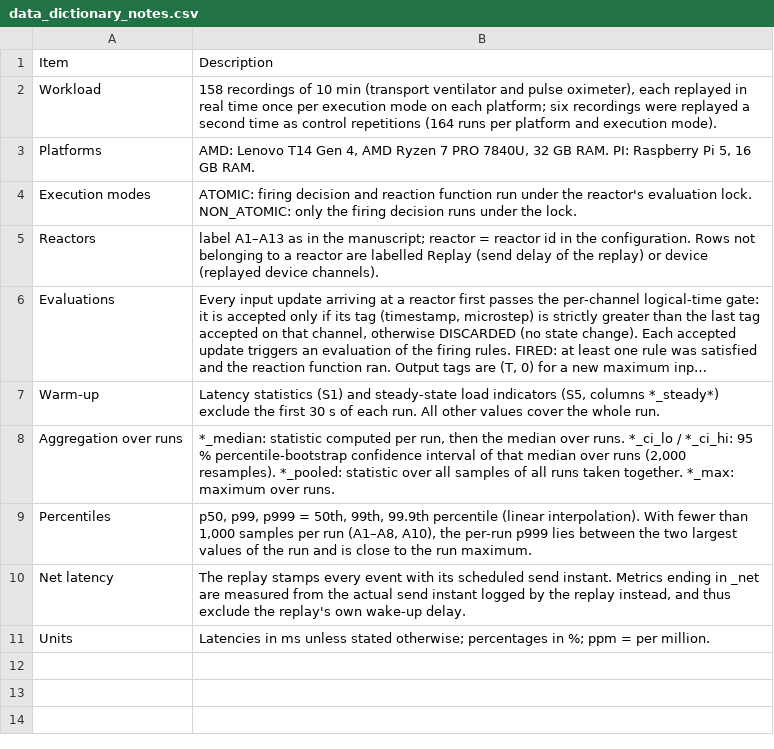
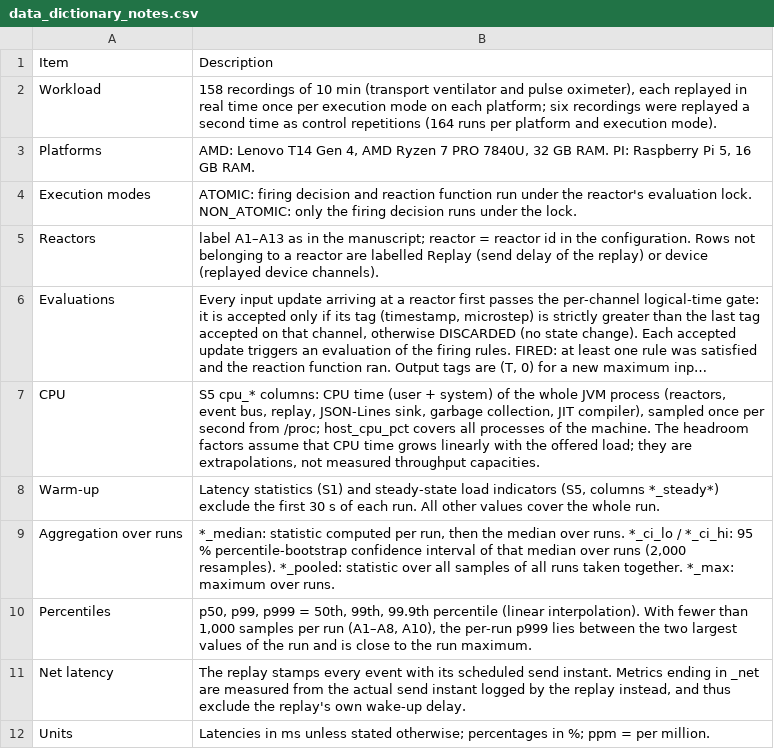
Before and after one commit to rwth-imi/FRAMED, a CSV file: experiments/arn-latency/data_dictionary_notes.csv, drawn as a sheet; long unchanged cells end in …; the diff names each change by its address in the sheet, - before the commit and + after, or states it on an @@ line.

Commit message:
docs(experiments): note the scope of the CPU indicators in the data dictionary

```diff
--- a/experiments/arn-latency/data_dictionary_notes.csv
+++ b/experiments/arn-latency/data_dictionary_notes.csv
+row 7: CPU | S5 cpu_* columns: CPU time (user + system) of the whole JVM process (reactors, event bus, replay, JSON-Lines sink, garbage collection, JIT compiler), sampled once per second from /proc; host_cpu_pct covers all processes of the machine. The headroom factors assume that CPU time grows linearly with the offered load; they are extrapolations, not measured throughput capacities.
```
